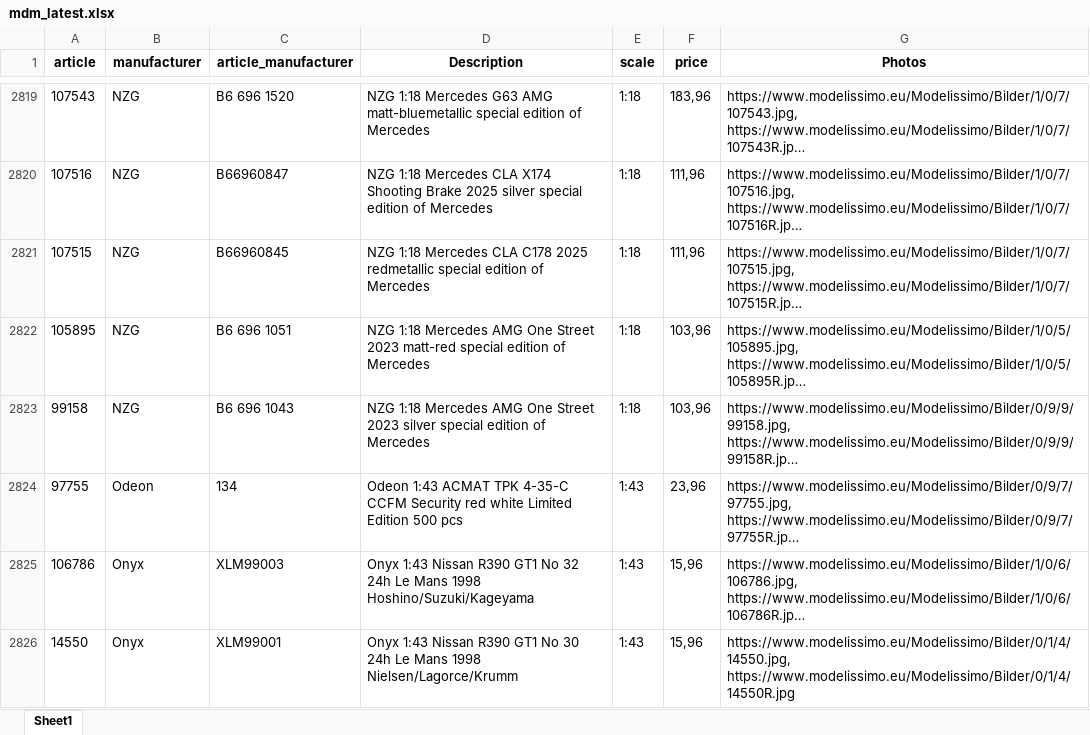
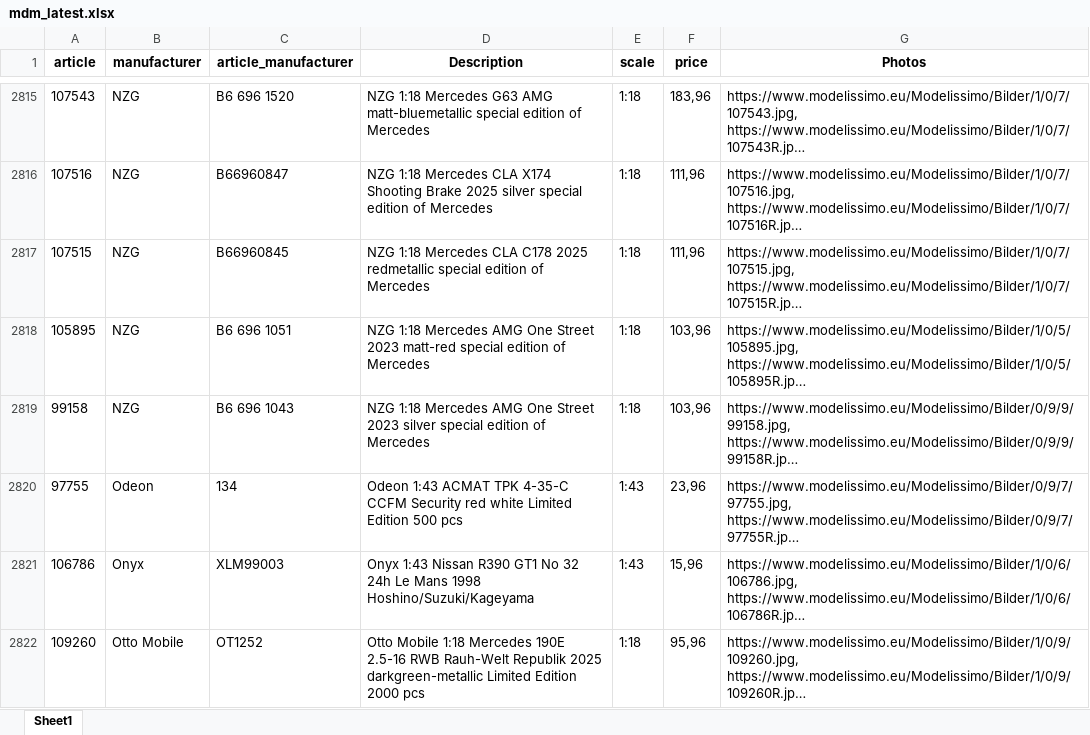
Before and after one commit to MBDeath-meow/RTMX_IMAGES, an Excel workbook: mdm_latest.xlsx, sheet Sheet1, drawn as a sheet; only a part is shown, gaps mark what is left out; the shorter side is filled out with more unchanged rows; long unchanged cells end in …; values as stored, in another font and other column widths than the file's, no borders; the diff covers the shown part only; the diff names each change by its address in the sheet, - before the commit and + after, or states it on an @@ line.

Commit message:
MDM latest update 2026-11-25 14:45

```diff
--- a/mdm_latest.xlsx (sheet Sheet1)
+++ b/mdm_latest.xlsx (sheet Sheet1)
-row 2826: 14550 | Onyx | XLM99001 | Onyx 1:43 Nissan R390 GT1 No 30 24h Le Mans 1998 Nielsen/Lagorce/Krumm | 1:43 | 15,96 | https://www.modelissimo.eu/Modelissimo/Bilder/0/1/4/14550.jpg, https://www.modelissimo.eu/Modelissimo/Bilder/0/1/4/14550R.jpg
```
Also changed, not shown: 7 removed rows elsewhere in this sheet.
